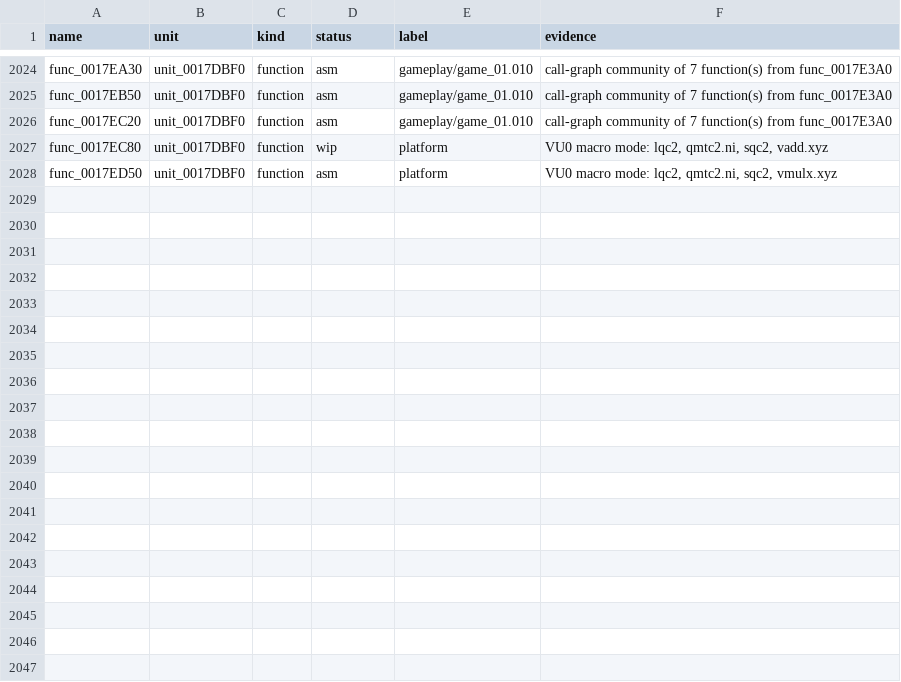
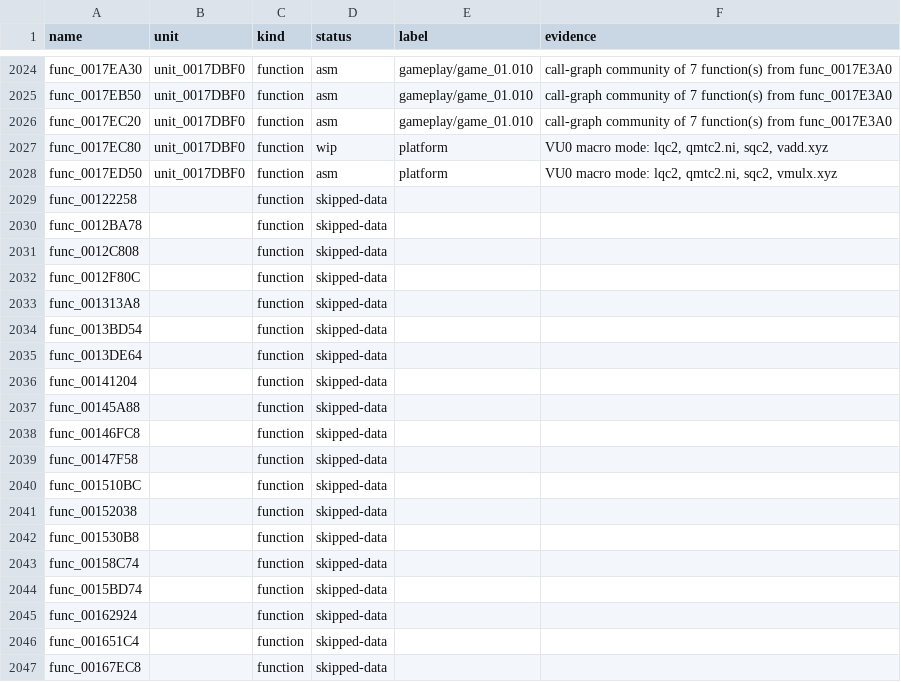
Before and after one commit to Harskov/stretch-panic-usa, a TSV file: symbols/stretch-panic-symbols.tsv, drawn as a sheet; only a part is shown, gaps mark what is left out; the diff covers the shown part only; the diff names each change by its address in the sheet, - before the commit and + after, or states it on an @@ line.

Commit message:
Update documentation
Files: docs/CODE-MAP.md, docs/NAMES.md

```diff
--- a/symbols/stretch-panic-symbols.tsv
+++ b/symbols/stretch-panic-symbols.tsv
+row 2029: func_00122258 |  | function | skipped-data
+row 2030: func_0012BA78 |  | function | skipped-data
+row 2031: func_0012C808 |  | function | skipped-data
+row 2032: func_0012F80C |  | function | skipped-data
+row 2033: func_001313A8 |  | function | skipped-data
+row 2034: func_0013BD54 |  | function | skipped-data
+row 2035: func_0013DE64 |  | function | skipped-data
+row 2036: func_00141204 |  | function | skipped-data
+row 2037: func_00145A88 |  | function | skipped-data
+row 2038: func_00146FC8 |  | function | skipped-data
+row 2039: func_00147F58 |  | function | skipped-data
+row 2040: func_001510BC |  | function | skipped-data
+row 2041: func_00152038 |  | function | skipped-data
+row 2042: func_001530B8 |  | function | skipped-data
+row 2043: func_00158C74 |  | function | skipped-data
+row 2044: func_0015BD74 |  | function | skipped-data
+row 2045: func_00162924 |  | function | skipped-data
+row 2046: func_001651C4 |  | function | skipped-data
+row 2047: func_00167EC8 |  | function | skipped-data
```
Also changed, not shown: 16 added rows elsewhere in this file, 4 other files.
